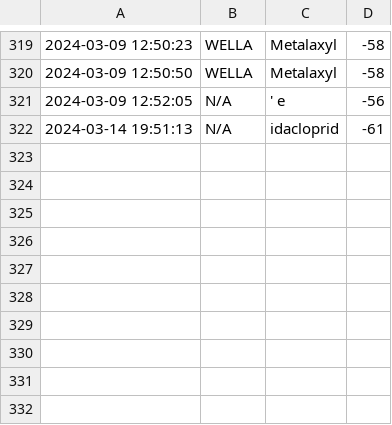
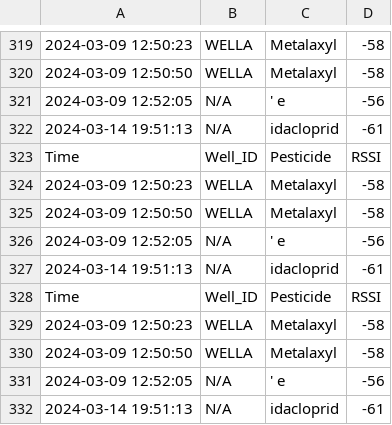
Before and after one commit to NAJAVA2020/publish-python, a CSV file: data.csv, drawn as a sheet; only a part is shown, gaps mark what is left out; the diff names each change by its address in the sheet, - before the commit and + after, or states it on an @@ line.

```diff
--- a/data.csv
+++ b/data.csv
+row 323: Time | Well_ID | Pesticide | RSSI
+row 324: 2024-03-09 12:50:23 | WELLA | Metalaxyl | -58
+row 325: 2024-03-09 12:50:50 | WELLA | Metalaxyl | -58
+row 326: 2024-03-09 12:52:05 | N/A | ' e | -56
+row 327: 2024-03-14 19:51:13 | N/A | idacloprid | -61
+row 328: Time | Well_ID | Pesticide | RSSI
+row 329: 2024-03-09 12:50:23 | WELLA | Metalaxyl | -58
+row 330: 2024-03-09 12:50:50 | WELLA | Metalaxyl | -58
+row 331: 2024-03-09 12:52:05 | N/A | ' e | -56
+row 332: 2024-03-14 19:51:13 | N/A | idacloprid | -61
```
Also changed, not shown: 1 other file.
